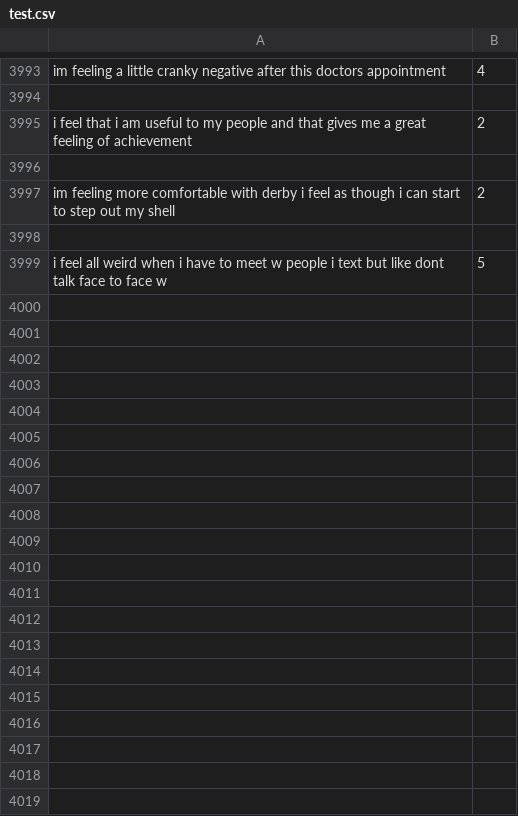
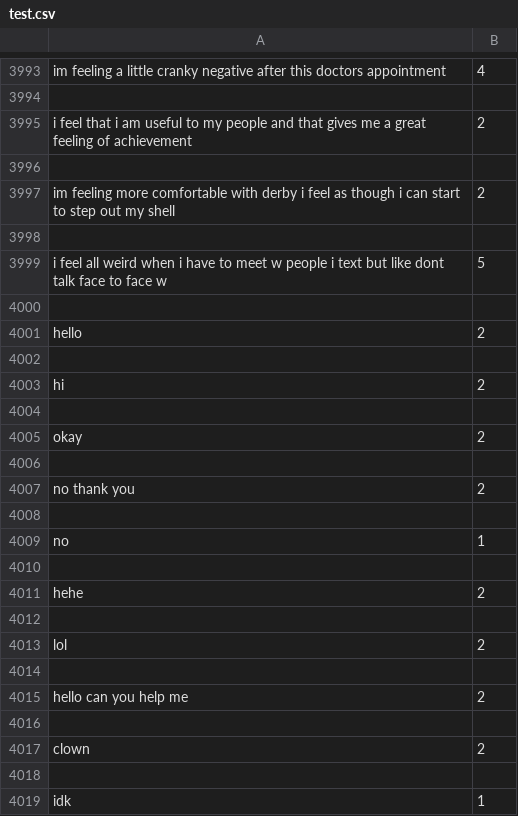
Before and after one commit to RihamSalman/CNN_EmoDetect, a CSV file: test.csv, drawn as a sheet; only a part is shown, gaps mark what is left out; the diff covers the shown part only; the diff names each change by its address in the sheet, - before the commit and + after, or states it on an @@ line.

```diff
--- a/test.csv
+++ b/test.csv
+row 4000: (empty)
+row 4001: hello | 2
+row 4002: (empty)
+row 4003: hi | 2
+row 4004: (empty)
+row 4005: okay | 2
+row 4006: (empty)
+row 4007: no thank you | 2
+row 4008: (empty)
+row 4009: no | 1
+row 4010: (empty)
+row 4011: hehe | 2
+row 4012: (empty)
+row 4013: lol | 2
+row 4014: (empty)
+row 4015: hello can you help me | 2
+row 4016: (empty)
+row 4017: clown | 2
+row 4018: (empty)
+row 4019: idk | 1
```
Also changed, not shown: 24 added rows elsewhere in this file, 7 other files.
